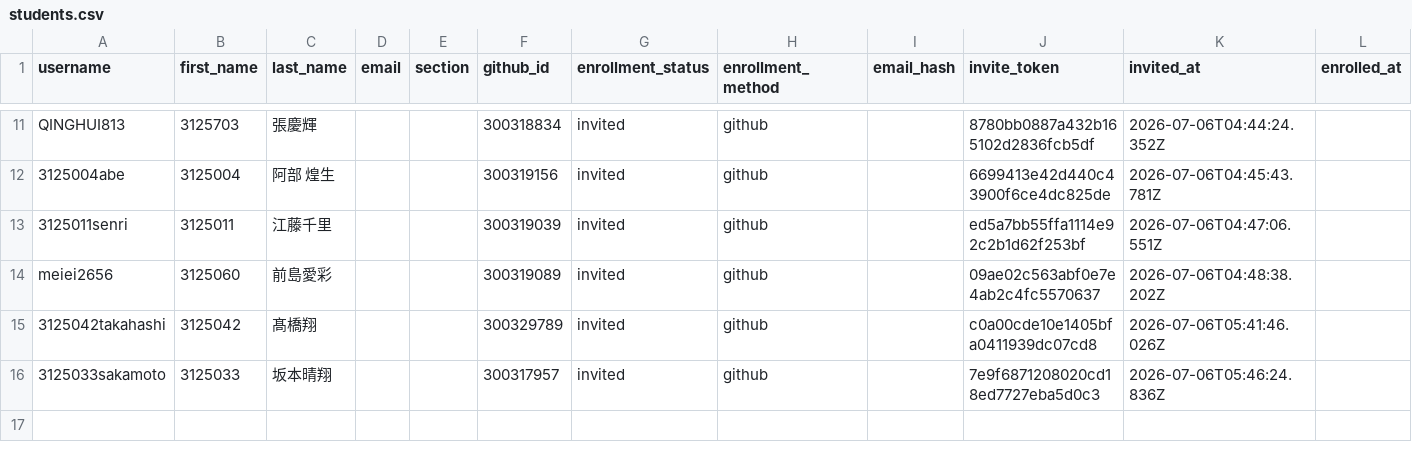
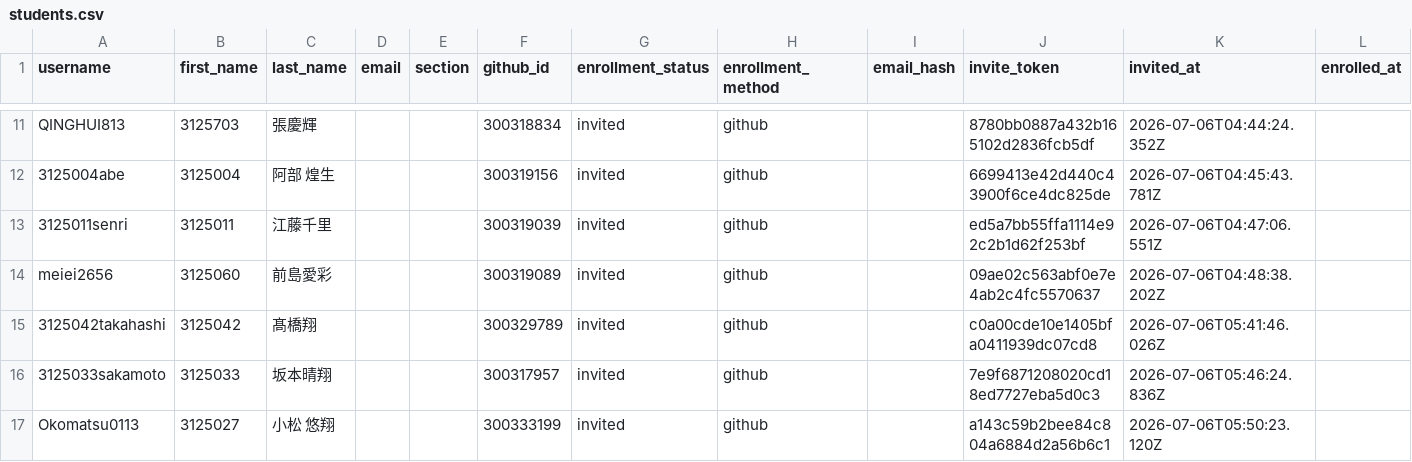
Before and after one commit to 2026PW1/classroom50, a CSV file: 2026-pw-1/students.csv, drawn as a sheet; only a part is shown, gaps mark what is left out; the diff names each change by its address in the sheet, - before the commit and + after, or states it on an @@ line.

Commit message:
[Classroom 50] Add student: 2026-pw-1/Okomatsu0113

```diff
--- a/2026-pw-1/students.csv
+++ b/2026-pw-1/students.csv
+row 17: Okomatsu0113 | 3125027 | 小松 悠翔 |  |  | 300333199 | invited | github |  | a143c59b2bee84c804a6884d2a56b6c1 | 2026-07-06T05:50:23.120Z
```
